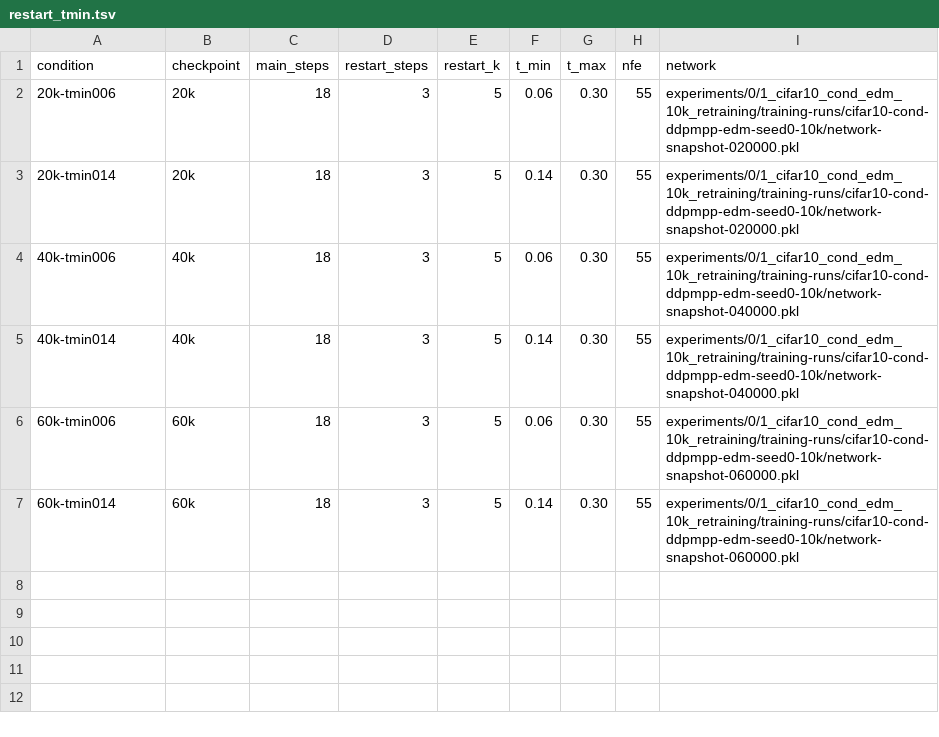
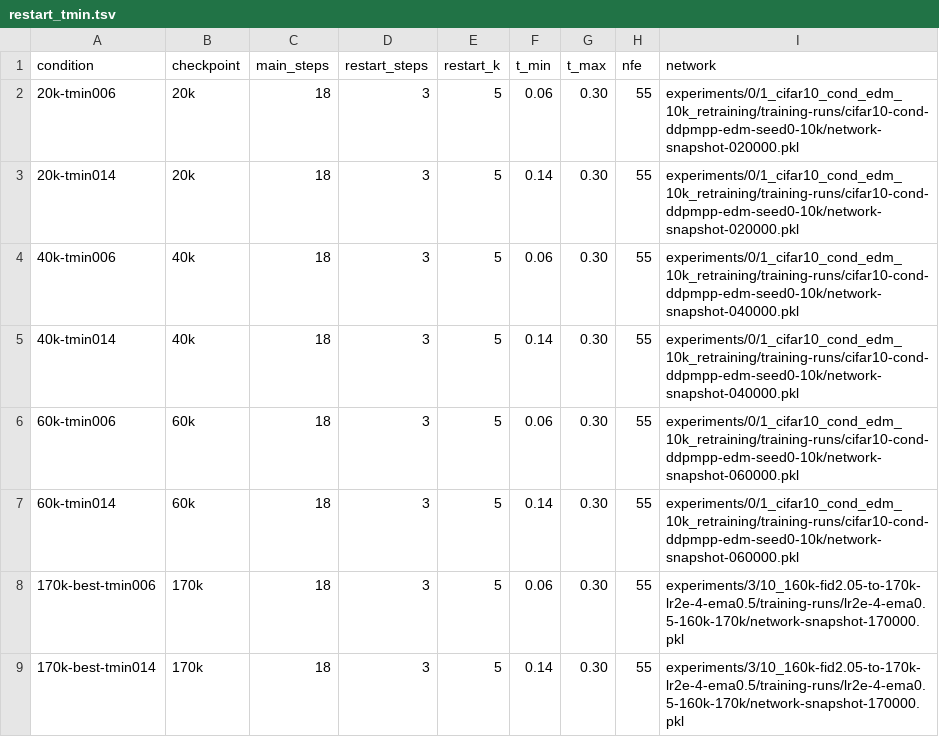
Before and after one commit to fyue/edm, a TSV file: experiments/8/8_restart_tmin_comparison/config/restart_tmin.tsv, drawn as a sheet.

```diff
--- a/experiments/8/8_restart_tmin_comparison/config/restart_tmin.tsv
+++ b/experiments/8/8_restart_tmin_comparison/config/restart_tmin.tsv
@@ -7 +7,3 @@ condition	checkpoint	main_steps	restart_steps	restart_k	t_min	t_max	nfe	network
 60k-tmin014	60k	18	3	5	0.14	0.30	55	experiments/0/1_cifar10_cond_edm_10k_retraining/training-runs/cifar10-cond-ddpmpp-edm-seed0-10k/network-snapshot-060000.pkl
+170k-best-tmin006	170k	18	3	5	0.06	0.30	55	experiments/3/10_160k-fid2.05-to-170k-lr2e-4-ema0.5/training-runs/lr2e-4-ema0.5-160k-170k/network-snapshot-170000.pkl
+170k-best-tmin014	170k	18	3	5	0.14	0.30	55	experiments/3/10_160k-fid2.05-to-170k-lr2e-4-ema0.5/training-runs/lr2e-4-ema0.5-160k-170k/network-snapshot-170000.pkl
```
Also changed, not shown: experiments/8/8_restart_tmin_comparison/results/restart_fid_summary.tsv, experiments/8/8_restart_tmin_comparison/results/tmin_comparison.tsv, 28 other files.
